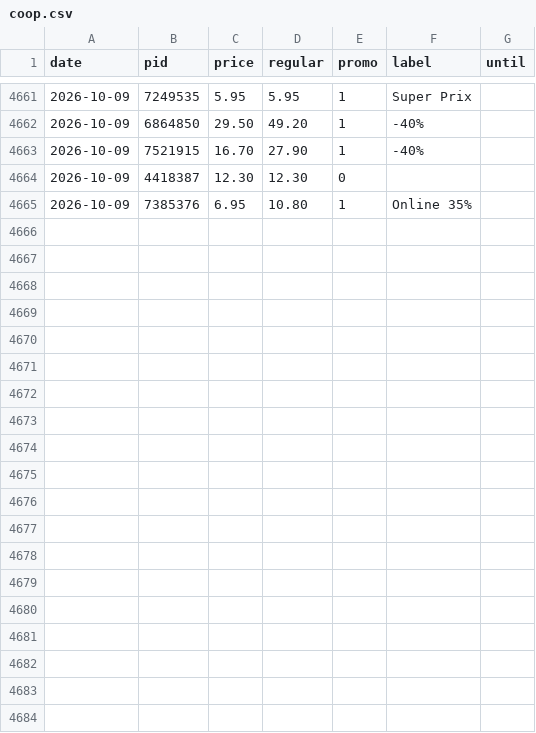
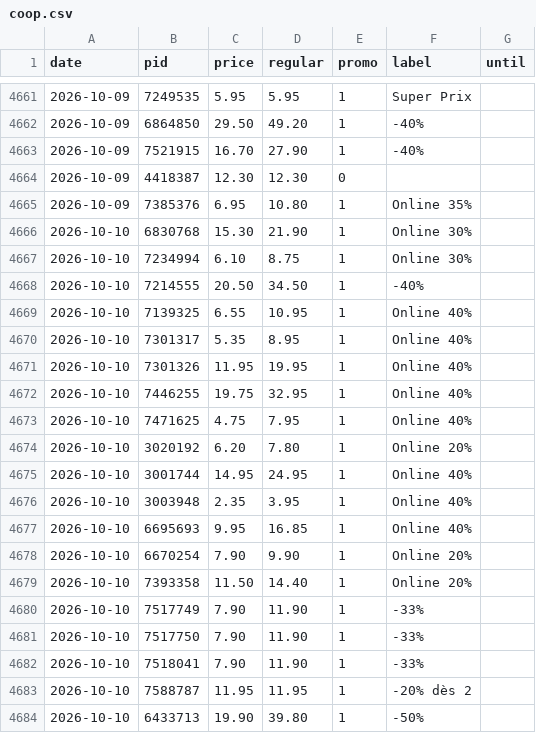
Before and after one commit to komiting/lausanneCatalogs, a CSV file: data/prices/coop.csv, drawn as a sheet; only a part is shown, gaps mark what is left out; the diff covers the shown part only; the diff names each change by its address in the sheet, - before the commit and + after, or states it on an @@ line.

```diff
--- a/data/prices/coop.csv
+++ b/data/prices/coop.csv
+row 4666: 2026-10-10 | 6830768 | 15.30 | 21.90 | 1 | Online 30%
+row 4667: 2026-10-10 | 7234994 | 6.10 | 8.75 | 1 | Online 30%
+row 4668: 2026-10-10 | 7214555 | 20.50 | 34.50 | 1 | -40%
+row 4669: 2026-10-10 | 7139325 | 6.55 | 10.95 | 1 | Online 40%
+row 4670: 2026-10-10 | 7301317 | 5.35 | 8.95 | 1 | Online 40%
+row 4671: 2026-10-10 | 7301326 | 11.95 | 19.95 | 1 | Online 40%
+row 4672: 2026-10-10 | 7446255 | 19.75 | 32.95 | 1 | Online 40%
+row 4673: 2026-10-10 | 7471625 | 4.75 | 7.95 | 1 | Online 40%
+row 4674: 2026-10-10 | 3020192 | 6.20 | 7.80 | 1 | Online 20%
+row 4675: 2026-10-10 | 3001744 | 14.95 | 24.95 | 1 | Online 40%
+row 4676: 2026-10-10 | 3003948 | 2.35 | 3.95 | 1 | Online 40%
+row 4677: 2026-10-10 | 6695693 | 9.95 | 16.85 | 1 | Online 40%
+row 4678: 2026-10-10 | 6670254 | 7.90 | 9.90 | 1 | Online 20%
+row 4679: 2026-10-10 | 7393358 | 11.50 | 14.40 | 1 | Online 20%
+row 4680: 2026-10-10 | 7517749 | 7.90 | 11.90 | 1 | -33%
+row 4681: 2026-10-10 | 7517750 | 7.90 | 11.90 | 1 | -33%
+row 4682: 2026-10-10 | 7518041 | 7.90 | 11.90 | 1 | -33%
+row 4683: 2026-10-10 | 7588787 | 11.95 | 11.95 | 1 | -20% dès 2
+row 4684: 2026-10-10 | 6433713 | 19.90 | 39.80 | 1 | -50%
```
Also changed, not shown: 10 added rows elsewhere in this file, data/prices/aldi.csv, data/prices/aligro.csv, 12 other files.
